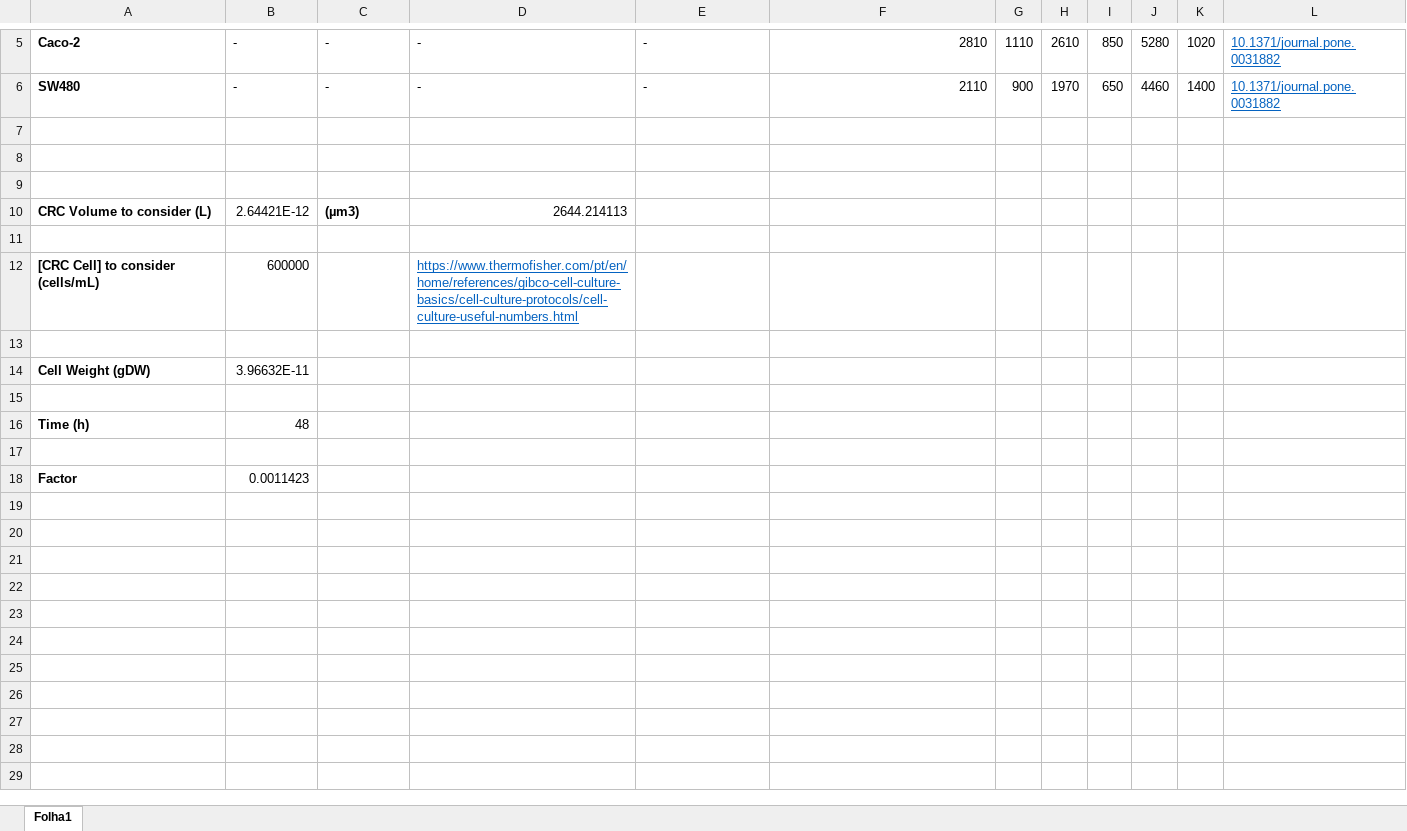
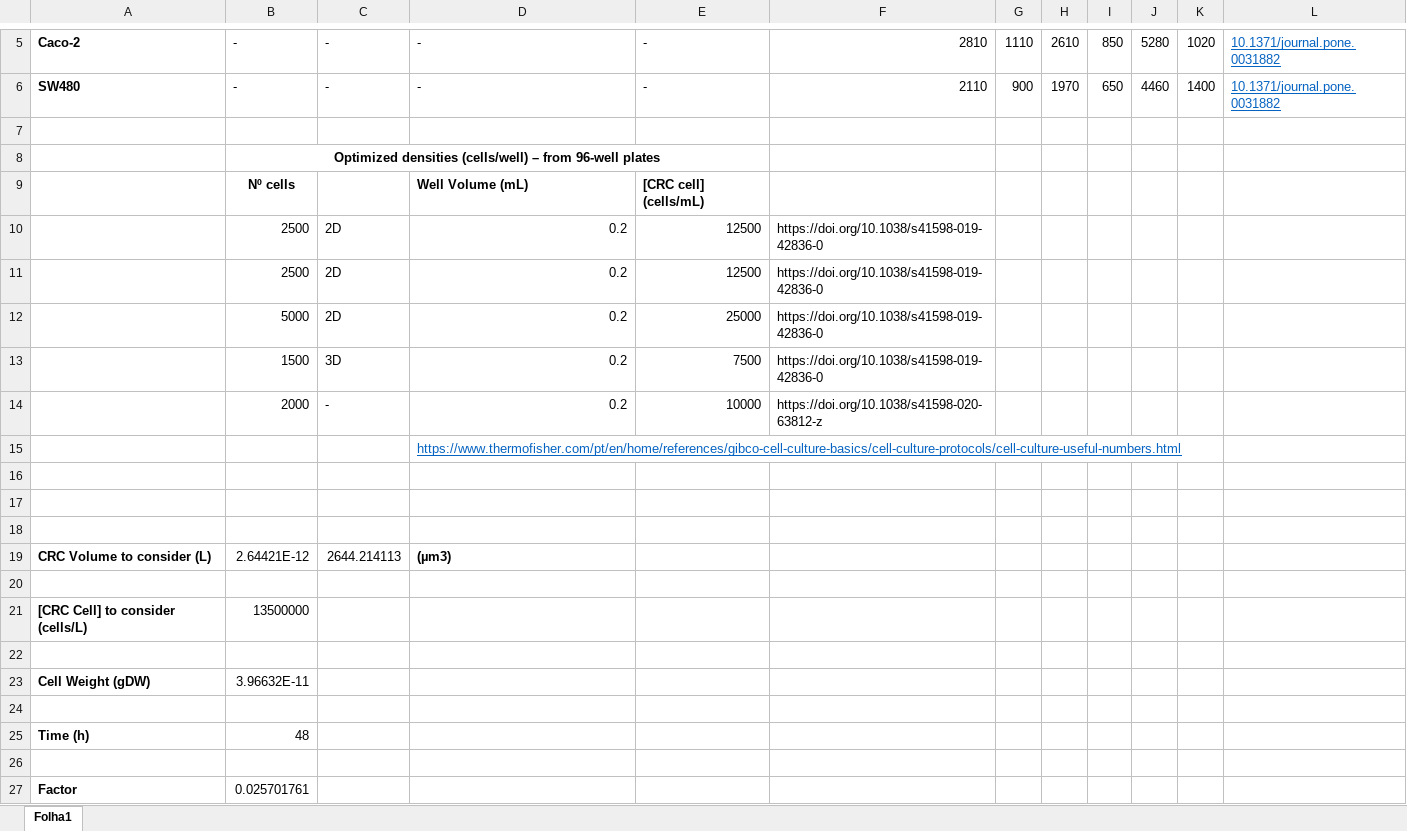
Before and after one commit to saracardoso/Metabolic_Models, an Excel workbook: GENERAL/Docs/CRC_factor_values_for_media_fluxes_conversions.xlsx, sheet Folha1, drawn as a sheet; only a part is shown, gaps mark what is left out; values as stored, in another font and other column widths than the file's, no borders; removed rows and columns are numbered as before the commit, all else as after; the diff names each change by its address in the sheet, - before the commit and + after, or states it on an @@ line.

Commit message:
[CRC Media fluxes] Creacted and tested for biomass capacity.

```diff
--- a/GENERAL/Docs/CRC_factor_values_for_media_fluxes_conversions.xlsx (sheet Folha1)
+++ b/GENERAL/Docs/CRC_factor_values_for_media_fluxes_conversions.xlsx (sheet Folha1)
+row 8:  | Optimized densities (cells/well) – from 96-well plates
+row 9:  | Nº cells |  | Well Volume (mL) | [CRC cell] (cells/mL)
+row 10:  | 2500 | 2D | 0.2 | 12500 | https://doi.org/10.1038/s41598-019-42836-0
+row 11:  | 2500 | 2D | 0.2 | 12500 | https://doi.org/10.1038/s41598-019-42836-0
+row 12:  | 5000 | 2D | 0.2 | 25000 | https://doi.org/10.1038/s41598-019-42836-0
+row 13:  | 1500 | 3D | 0.2 | 7500 | https://doi.org/10.1038/s41598-019-42836-0
+row 14:  | 2000 | - | 0.2 | 10000 | https://doi.org/10.1038/s41598-020-63812-z
+row 15:  |  |  | https://www.thermofisher.com/pt/en/home/references/gibco-cell-culture-basics/cell-culture-protocols/cell-culture-useful-numbers.html
-row 10: CRC Volume to consider (L) | 2.64421E-12 | (µm3) | 2644.214113
+row 19: CRC Volume to consider (L) | 2.64421E-12 | 2644.214113 | (µm3)
-row 20: [CRC Cell] to consider (cells/mL) | 600000 |  | https://www.thermofisher.com/pt/en/home/references/gibco-cell-culture-basics/cell-culture-protocols/cell-culture-useful-numbers.html
+row 20: (empty)
+row 21: [CRC Cell] to consider (cells/L) | 13500000
-B27: 0.0011423
+B27: 0.025701761
```
Also changed, not shown: formulas that keep their value, 6 other files.
